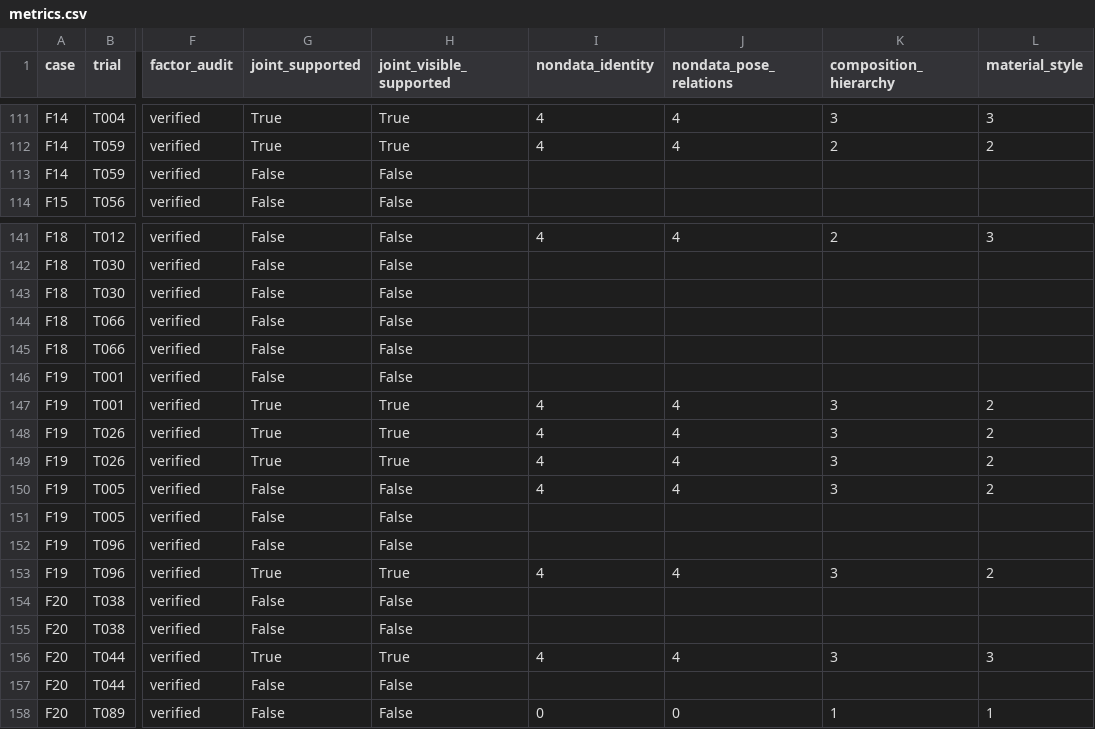
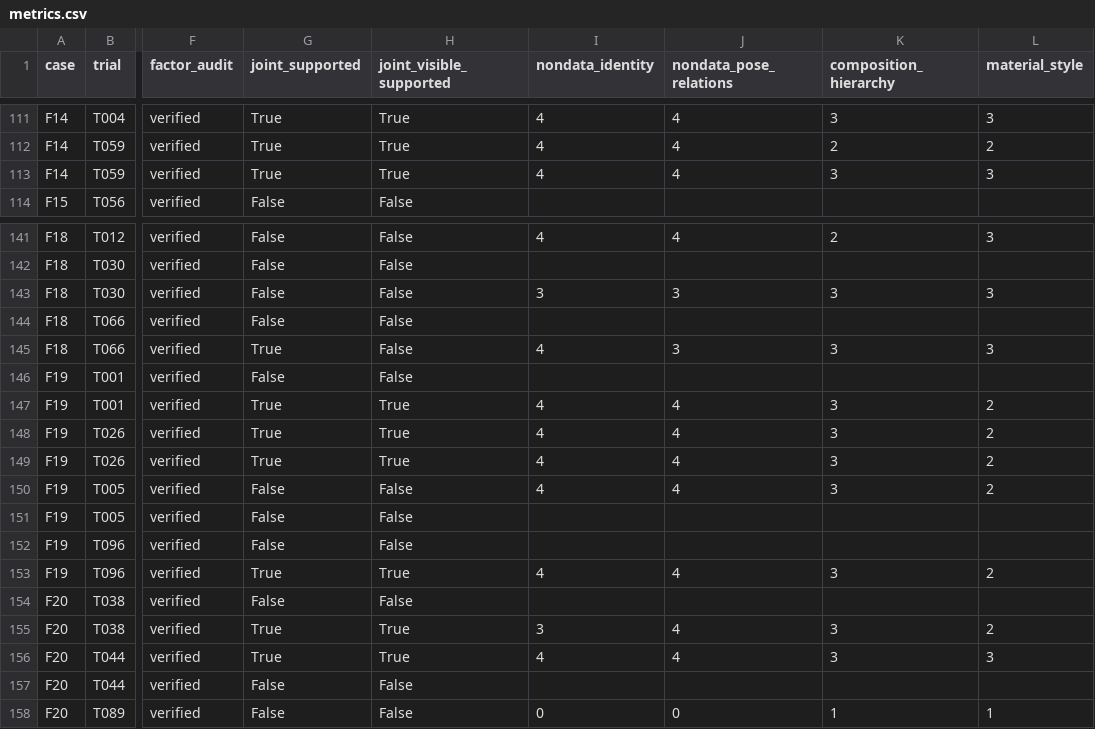
Before and after one commit to Guozihengwww/codemetaphor-review-127, a CSV file: reference-factorial-24/reports/reference_factorial24/metrics.csv, drawn as a sheet; only a part is shown, gaps mark what is left out; the diff names each change by its address in the sheet, - before the commit and + after, or states it on an @@ line.

Commit message:
Update24-design four-condition reference experiment

```diff
--- a/reference-factorial-24/reports/reference_factorial24/metrics.csv
+++ b/reference-factorial-24/reports/reference_factorial24/metrics.csv
-G113 (joint_supported): False
+G113 (joint_supported): True
-H113 (joint_visible_supported): False
+H113 (joint_visible_supported): True
-I113 (nondata_identity): (empty)
+I113 (nondata_identity): 4
-J113 (nondata_pose_relations): (empty)
+J113 (nondata_pose_relations): 4
-K113 (composition_hierarchy): (empty)
+K113 (composition_hierarchy): 3
-L113 (material_style): (empty)
+L113 (material_style): 3
-I143 (nondata_identity): (empty)
+I143 (nondata_identity): 3
-J143 (nondata_pose_relations): (empty)
+J143 (nondata_pose_relations): 3
-K143 (composition_hierarchy): (empty)
+K143 (composition_hierarchy): 3
-L143 (material_style): (empty)
+L143 (material_style): 3
-G145 (joint_supported): False
+G145 (joint_supported): True
-I145 (nondata_identity): (empty)
+I145 (nondata_identity): 4
-J145 (nondata_pose_relations): (empty)
+J145 (nondata_pose_relations): 3
-K145 (composition_hierarchy): (empty)
+K145 (composition_hierarchy): 3
-L145 (material_style): (empty)
+L145 (material_style): 3
-G155 (joint_supported): False
+G155 (joint_supported): True
-H155 (joint_visible_supported): False
+H155 (joint_visible_supported): True
-I155 (nondata_identity): (empty)
+I155 (nondata_identity): 3
-J155 (nondata_pose_relations): (empty)
+J155 (nondata_pose_relations): 4
-K155 (composition_hierarchy): (empty)
+K155 (composition_hierarchy): 3
-L155 (material_style): (empty)
+L155 (material_style): 2
```
Also changed, not shown: 6 other files.
